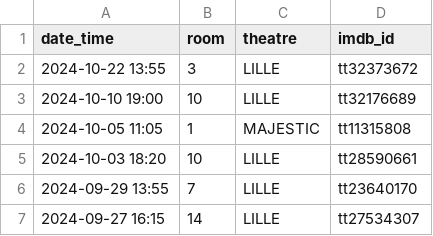
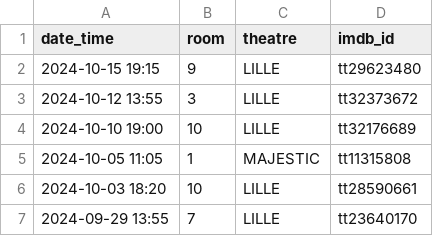
Before and after one commit to mcanouil/imdb-ratings, a CSV file: data/theatres.csv, drawn as a sheet; only a part is shown; the shorter side is filled out with more unchanged rows.

Commit message:
chore: Update theatres.csv

```diff
--- a/data/theatres.csv
+++ b/data/theatres.csv
@@ -1,3 +1,4 @@
 date_time,room,theatre,imdb_id
-2024-10-22 13:55,3,LILLE,tt32373672
+2024-10-15 19:15,9,LILLE,tt29623480
+2024-10-12 13:55,3,LILLE,tt32373672
 2024-10-10 19:00,10,LILLE,tt32176689
```
